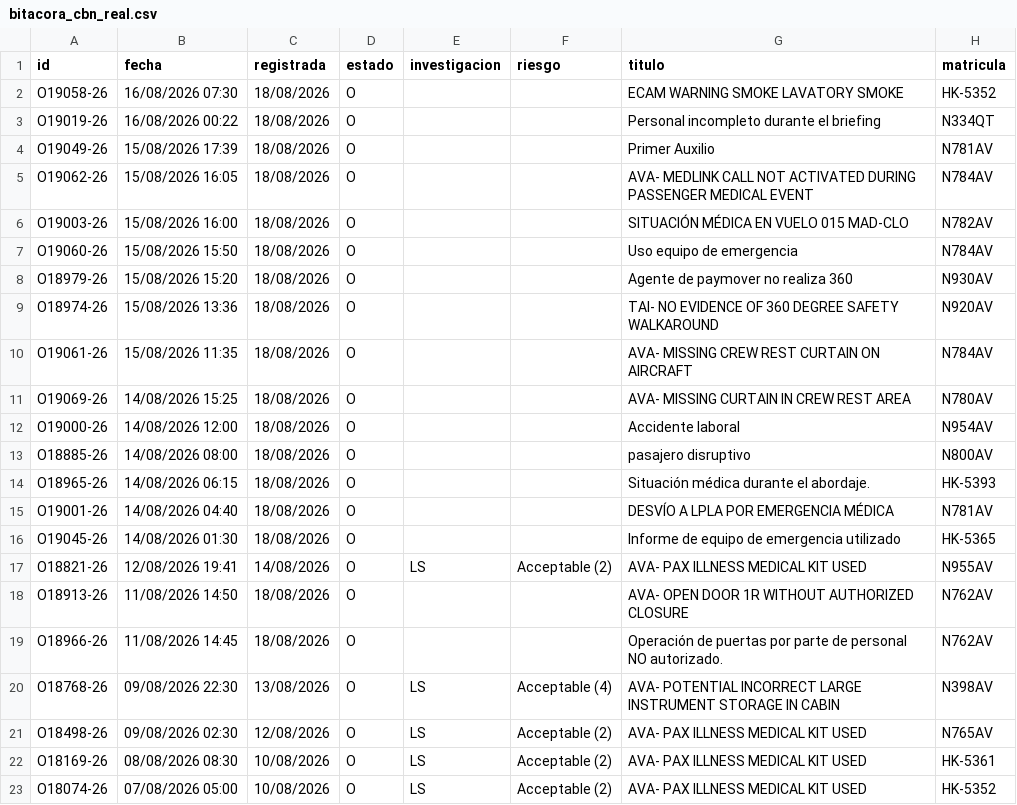
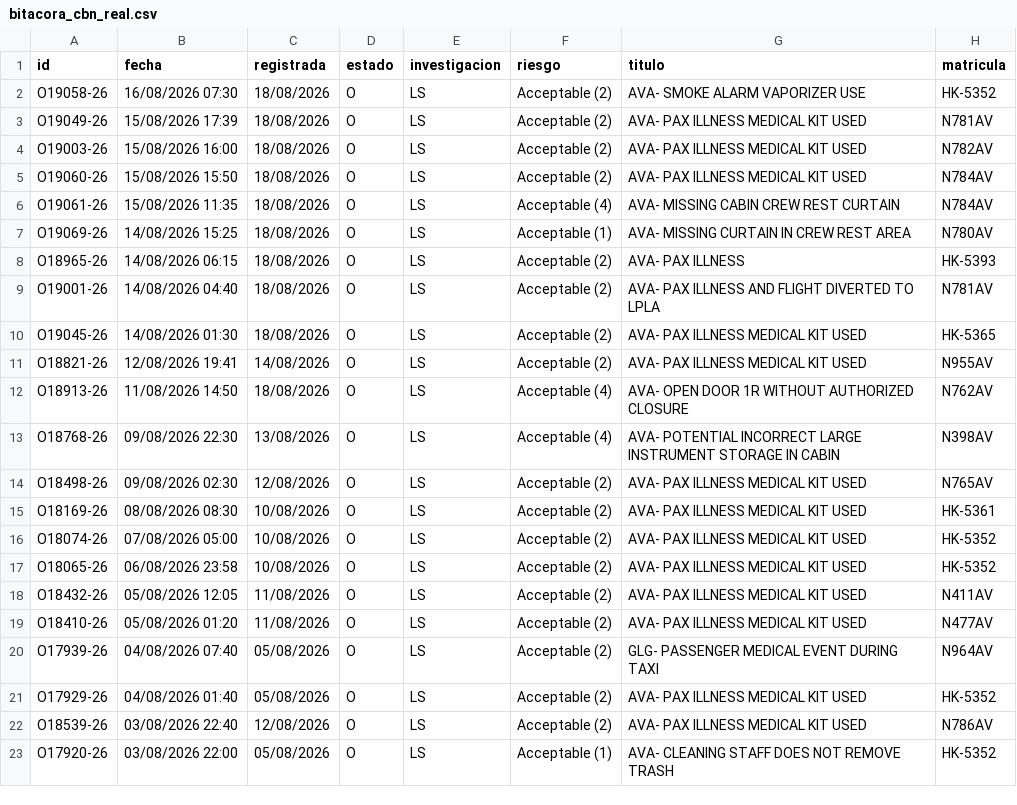
Before and after one commit to luibernip/segops, a CSV file: bitacora_cbn_real.csv, drawn as a sheet; only a part is shown; the shorter side is filled out with more unchanged rows.

```diff
--- a/bitacora_cbn_real.csv
+++ b/bitacora_cbn_real.csv
@@ -1,20 +1,13 @@
 id;fecha;registrada;estado;investigacion;riesgo;titulo;matricula
-O19058-26;16/08/2026 07:30;18/08/2026;O;;;ECAM WARNING SMOKE LAVATORY SMOKE;HK-5352
-O19019-26;16/08/2026 00:22;18/08/2026;O;;;Personal incompleto durante el briefing;N334QT
-O19049-26;15/08/2026 17:39;18/08/2026;O;;;Primer Auxilio;N781AV
-O19062-26;15/08/2026 16:05;18/08/2026;O;;;AVA- MEDLINK CALL NOT ACTIVATED DURING PASSENGER MEDICAL EVENT;N784AV
-O19003-26;15/08/2026 16:00;18/08/2026;O;;;SITUACIÓN MÉDICA EN VUELO 015 MAD-CLO;N782AV
-O19060-26;15/08/2026 15:50;18/08/2026;O;;;Uso equipo de emergencia;N784AV
-O18979-26;15/08/2026 15:20;18/08/2026;O;;;Agente de paymover no realiza 360;N930AV
-O18974-26;15/08/2026 13:36;18/08/2026;O;;;TAI- NO EVIDENCE OF 360 DEGREE SAFETY WALKAROUND;N920AV
-O19061-26;15/08/2026 11:35;18/08/2026;O;;;AVA- MISSING CREW REST CURTAIN ON AIRCRAFT;N784AV
-O19069-26;14/08/2026 15:25;18/08/2026;O;;;AVA- MISSING CURTAIN IN CREW REST AREA;N780AV
-O19000-26;14/08/2026 12:00;18/08/2026;O;;;Accidente laboral;N954AV
-O18885-26;14/08/2026 08:00;18/08/2026;O;;;pasajero disruptivo;N800AV
-O18965-26;14/08/2026 06:15;18/08/2026;O;;;Situación médica durante el abordaje.;HK-5393
-O19001-26;14/08/2026 04:40;18/08/2026;O;;;DESVÍO A LPLA POR EMERGENCIA MÉDICA;N781AV
-O19045-26;14/08/2026 01:30;18/08/2026;O;;;Informe de equipo de emergencia utilizado;HK-5365
+O19058-26;16/08/2026 07:30;18/08/2026;O;LS;Acceptable (2);AVA- SMOKE ALARM VAPORIZER USE;HK-5352
+O19049-26;15/08/2026 17:39;18/08/2026;O;LS;Acceptable (2);AVA- PAX ILLNESS MEDICAL KIT USED;N781AV
+O19003-26;15/08/2026 16:00;18/08/2026;O;LS;Acceptable (2);AVA- PAX ILLNESS MEDICAL KIT USED;N782AV
+O19060-26;15/08/2026 15:50;18/08/2026;O;LS;Acceptable (2);AVA- PAX ILLNESS MEDICAL KIT USED;N784AV
+O19061-26;15/08/2026 11:35;18/08/2026;O;LS;Acceptable (4);AVA- MISSING CABIN CREW REST CURTAIN;N784AV
+O19069-26;14/08/2026 15:25;18/08/2026;O;LS;Acceptable (1);AVA- MISSING CURTAIN IN CREW REST AREA;N780AV
+O18965-26;14/08/2026 06:15;18/08/2026;O;LS;Acceptable (2);AVA- PAX ILLNESS;HK-5393
+O19001-26;14/08/2026 04:40;18/08/2026;O;LS;Acceptable (2);AVA- PAX ILLNESS AND FLIGHT DIVERTED TO LPLA;N781AV
+O19045-26;14/08/2026 01:30;18/08/2026;O;LS;Acceptable (2);AVA- PAX ILLNESS MEDICAL KIT USED;HK-5365
 O18821-26;12/08/2026 19:41;14/08/2026;O;LS;Acceptable (2);AVA- PAX ILLNESS MEDICAL KIT USED;N955AV
-O18913-26;11/08/2026 14:50;18/08/2026;O;;;AVA- OPEN DOOR 1R WITHOUT AUTHORIZED CLOSURE;N762AV
-O18966-26;11/08/2026 14:45;18/08/2026;O;;;Operación de puertas por parte de personal NO autorizado.;N762AV
+O18913-26;11/08/2026 14:50;18/08/2026;O;LS;Acceptable (4);AVA- OPEN DOOR 1R WITHOUT AUTHORIZED CLOSURE;N762AV
 O18768-26;09/08/2026 22:30;13/08/2026;O;LS;Acceptable (4);AVA- POTENTIAL INCORRECT LARGE INSTRUMENT STORAGE IN CABIN;N398AV
```
Also changed, not shown: bitacora_cbn.csv, bitacora_grh.csv, 4 other files.
